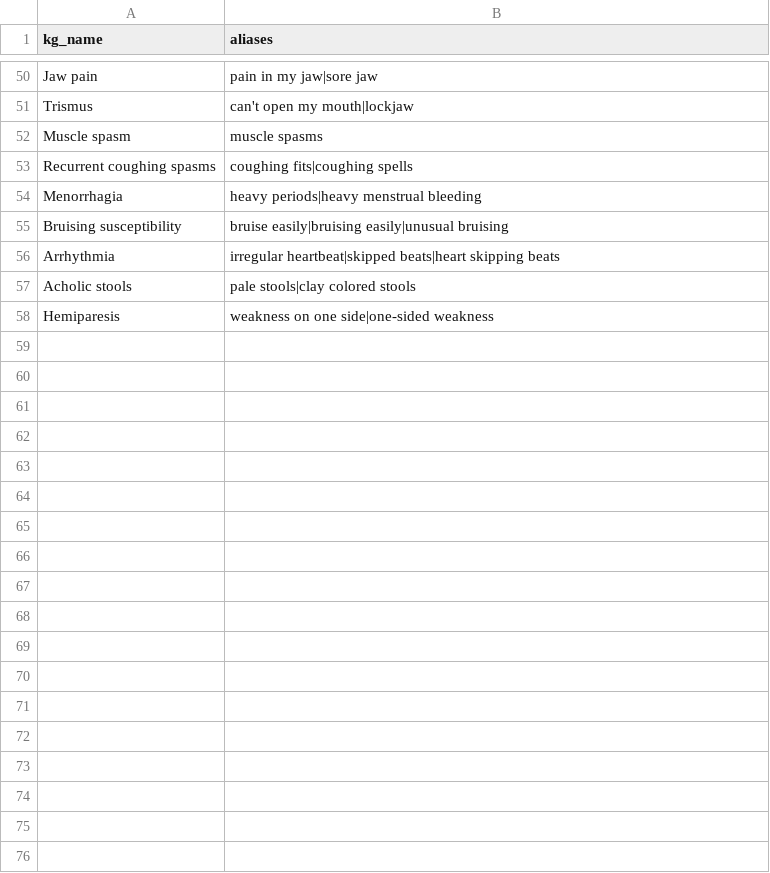
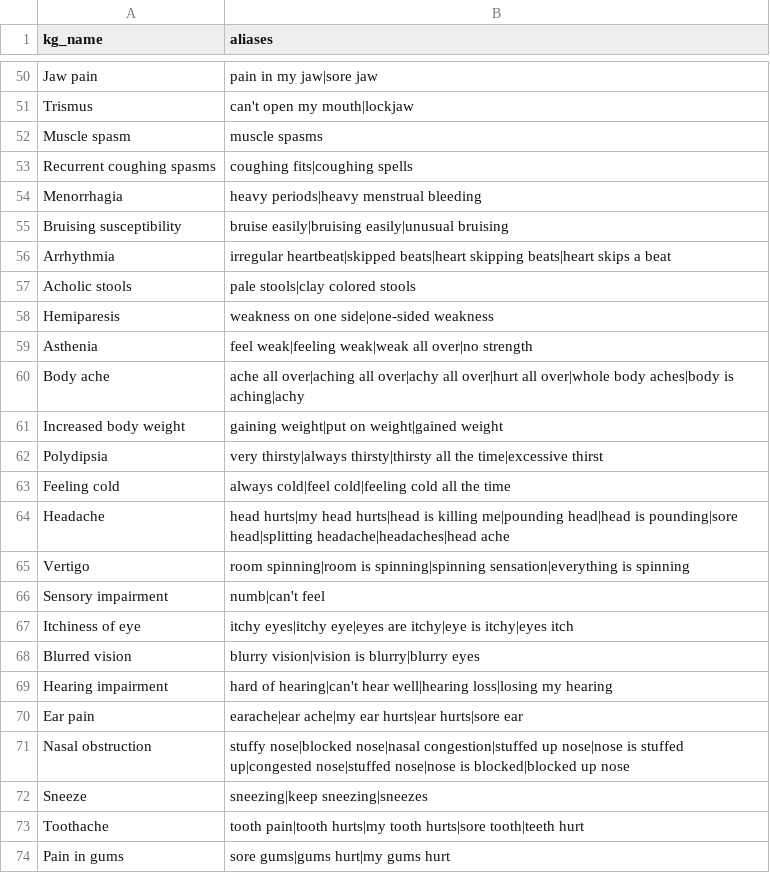
Before and after one commit to Ebb314/IRS-PM-2026-10-16-AIS08FT-GRP12-SymptomGuide, a CSV file: backend/app/data/symptom_aliases.csv, drawn as a sheet; only a part is shown, gaps mark what is left out; the diff covers the shown part only.

```diff
--- a/backend/app/data/symptom_aliases.csv
+++ b/backend/app/data/symptom_aliases.csv
@@ -55,4 +55,20 @@ Menorrhagia,heavy periods|heavy menstrual bleeding
 Bruising susceptibility,bruise easily|bruising easily|unusual bruising
-Arrhythmia,irregular heartbeat|skipped beats|heart skipping beats
+Arrhythmia,irregular heartbeat|skipped beats|heart skipping beats|heart skips a beat
 Acholic stools,pale stools|clay colored stools
 Hemiparesis,weakness on one side|one-sided weakness
+Asthenia,feel weak|feeling weak|weak all over|no strength
+Body ache,ache all over|aching all over|achy all over|hurt all over|whole body aches|body is aching|achy
+Increased body weight,gaining weight|put on weight|gained weight
+Polydipsia,very thirsty|always thirsty|thirsty all the time|excessive thirst
+Feeling cold,always cold|feel cold|feeling cold all the time
+Headache,head hurts|my head hurts|head is killing me|pounding head|head is pounding|sore head|splitting headache|headaches|head ache
+Vertigo,room spinning|room is spinning|spinning sensation|everything is spinning
+Sensory impairment,numb|can't feel
+Itchiness of eye,itchy eyes|itchy eye|eyes are itchy|eye is itchy|eyes itch
+Blurred vision,blurry vision|vision is blurry|blurry eyes
+Hearing impairment,hard of hearing|can't hear well|hearing loss|losing my hearing
+Ear pain,earache|ear ache|my ear hurts|ear hurts|sore ear
+Nasal obstruction,stuffy nose|blocked nose|nasal congestion|stuffed up nose|nose is stuffed up|congested nose|stuffed nose|nose is blocked|blocked up nose
+Sneeze,sneezing|keep sneezing|sneezes
+Toothache,tooth pain|tooth hurts|my tooth hurts|sore tooth|teeth hurt
+Pain in gums,sore gums|gums hurt|my gums hurt
```
Also changed, not shown: 28 added rows and 24 edited cells elsewhere in this file, backend/app/data/ddxplus_mapping/symptom_map.csv, 30 other files.
